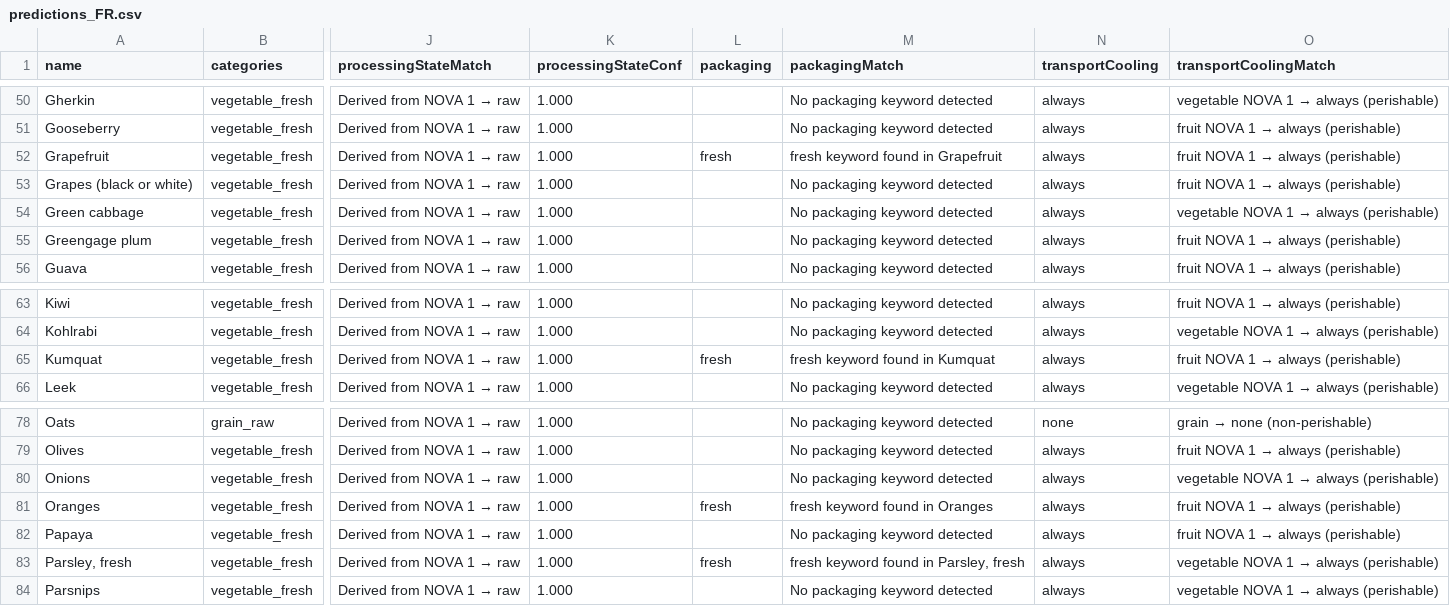
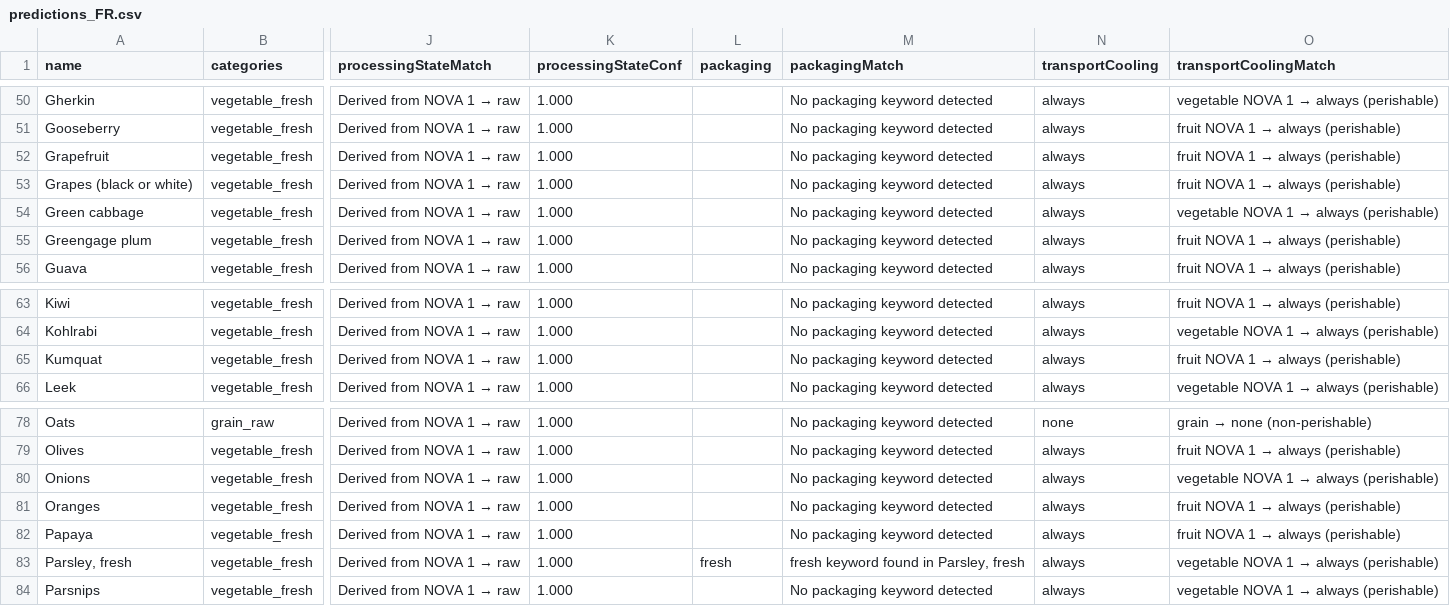
Before and after one commit to MTES-MCT/ecobalyse-method-tooling, a CSV file: food/metadata/generated/predictions_FR.csv, drawn as a sheet; only a part is shown, gaps mark what is left out; the diff names each change by its address in the sheet, - before the commit and + after, or states it on an @@ line.

```diff
--- a/food/metadata/generated/predictions_FR.csv
+++ b/food/metadata/generated/predictions_FR.csv
-L52 (packaging): fresh
+L52 (packaging): (empty)
-M52 (packagingMatch): fresh keyword found in Grapefruit
+M52 (packagingMatch): No packaging keyword detected
-L65 (packaging): fresh
+L65 (packaging): (empty)
-M65 (packagingMatch): fresh keyword found in Kumquat
+M65 (packagingMatch): No packaging keyword detected
-L81 (packaging): fresh
+L81 (packaging): (empty)
-M81 (packagingMatch): fresh keyword found in Oranges
+M81 (packagingMatch): No packaging keyword detected
```
Also changed, not shown: food/metadata/generated/predictions_OI.csv, 1 other file.
